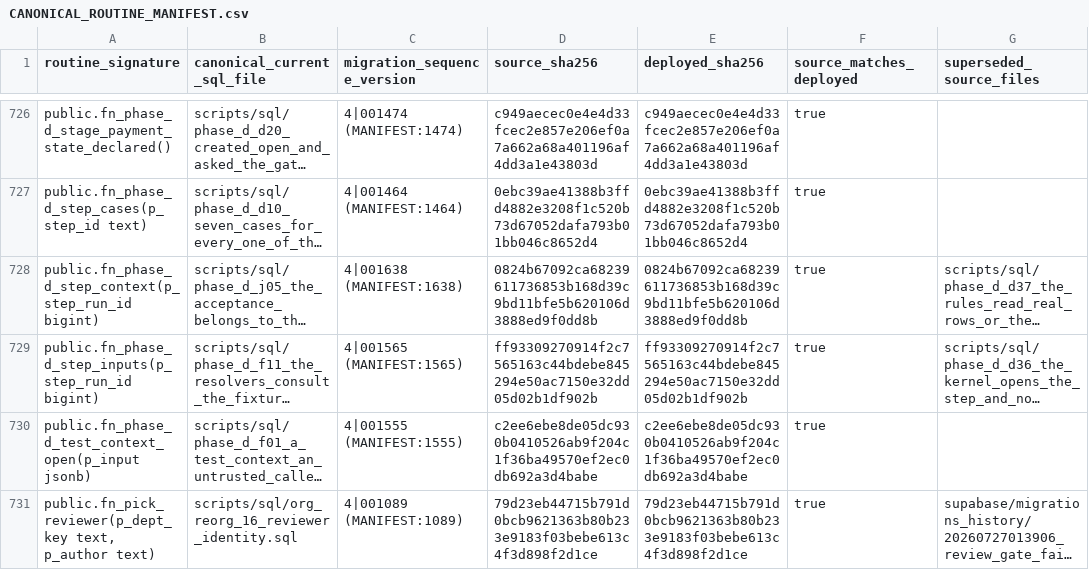
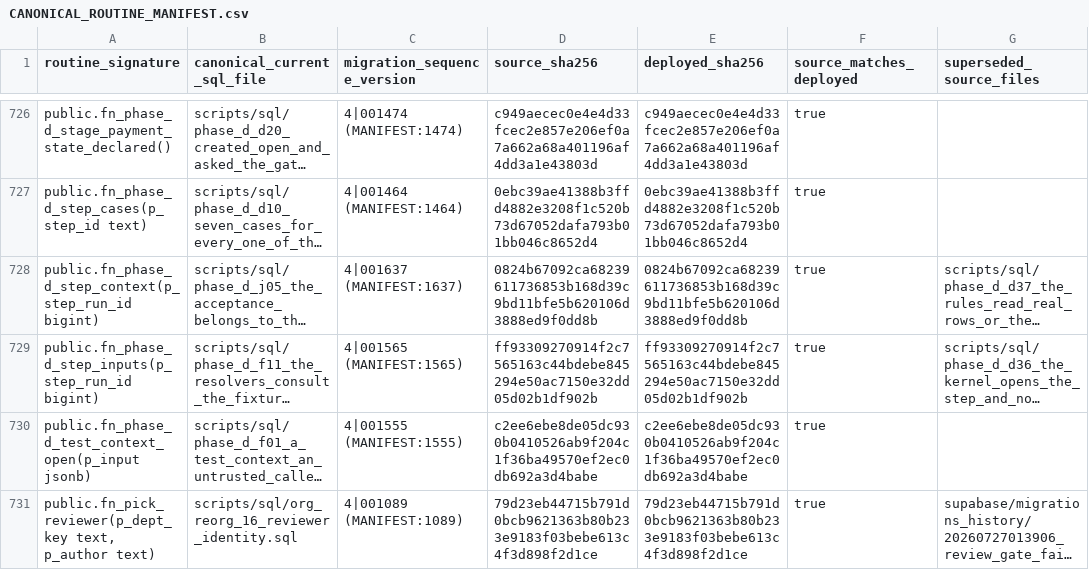
Before and after one commit to ahmadmhdnabilalzain-bot/quotesdone, a CSV file: docs/phase-c-final-kernel/CANONICAL_ROUTINE_MANIFEST.csv, drawn as a sheet; only a part is shown, gaps mark what is left out; long unchanged cells end in …; the diff covers the shown part only; the diff names each change by its address in the sheet, - before the commit and + after, or states it on an @@ line.

```diff
--- a/docs/phase-c-final-kernel/CANONICAL_ROUTINE_MANIFEST.csv
+++ b/docs/phase-c-final-kernel/CANONICAL_ROUTINE_MANIFEST.csv
-C728 (migration_sequence_version): 4|001638 (MANIFEST:1638)
+C728 (migration_sequence_version): 4|001637 (MANIFEST:1637)
```
Also changed, not shown: 11 edited cells elsewhere in this file, 4 other files.
